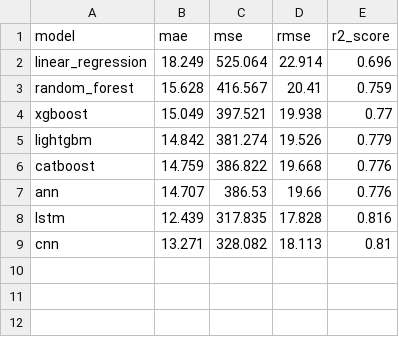
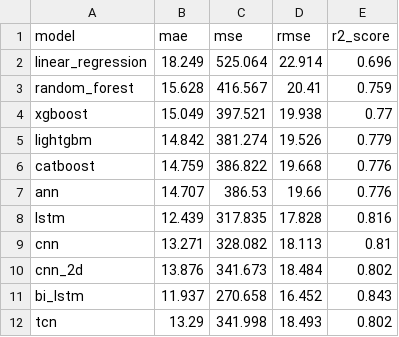
Before and after one commit to Mainakcris7/RUL_CMAPSS, a CSV file: comparison_df.csv, drawn as a sheet.

Commit message:
Bi-LSTM and TCN added

```diff
--- a/comparison_df.csv
+++ b/comparison_df.csv
@@ -9 +9,4 @@ lstm,12.439,317.835,17.828,0.816
 cnn,13.271,328.082,18.113,0.81
+cnn_2d,13.876,341.673,18.484,0.802
+bi_lstm,11.937,270.658,16.452,0.843
+tcn,13.29,341.998,18.493,0.802
```
Also changed, not shown: 3 other files.
